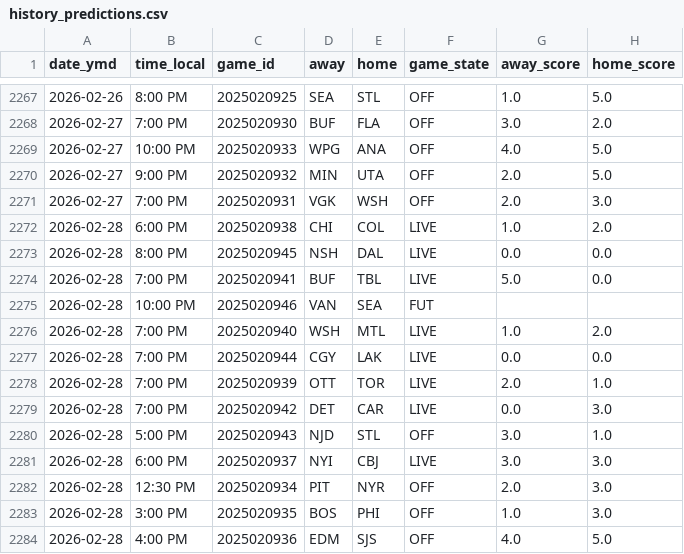
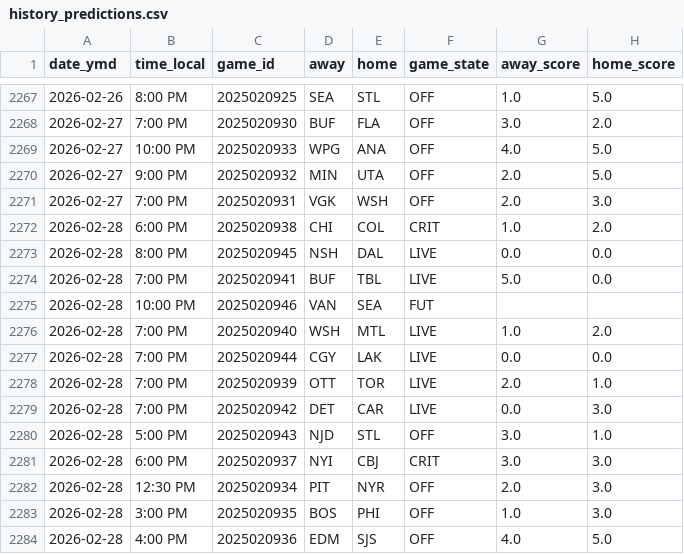
Before and after one commit to stat-trick-hockey/API_Model, a CSV file: output/history_predictions.csv, drawn as a sheet; only a part is shown, gaps mark what is left out; the diff names each change by its address in the sheet, - before the commit and + after, or states it on an @@ line.

```diff
--- a/output/history_predictions.csv
+++ b/output/history_predictions.csv
-F2272 (game_state): LIVE
+F2272 (game_state): CRIT
-F2281 (game_state): LIVE
+F2281 (game_state): CRIT
```
Also changed, not shown: docs/todays_picks.csv, 2 other files.
